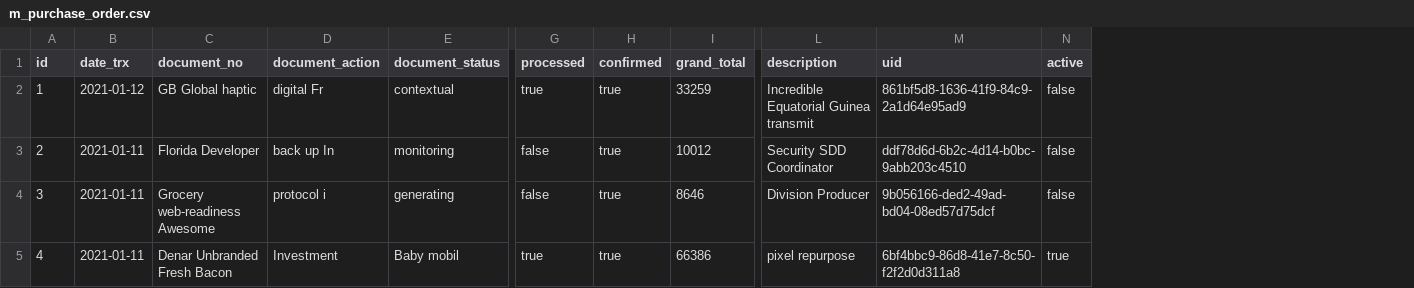
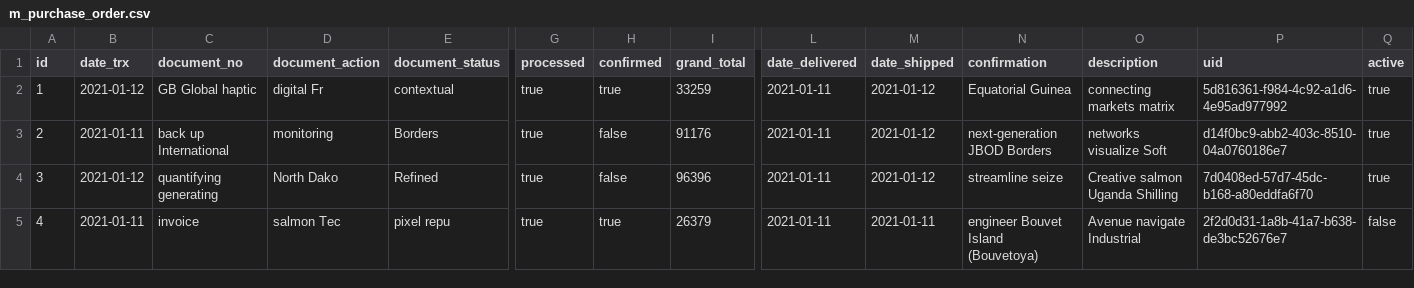
Before and after one commit to erid-rahmad/Eproch, a CSV file: src/main/resources/config/liquibase/fake-data/m_purchase_order.csv, drawn as a sheet; only a part is shown, gaps mark what is left out; addresses are those after the commit; the diff covers the shown part only; the diff names each change by its address in the sheet, - before the commit and + after, or states it on an @@ line.

Commit message:
tambah field di po untuk keperluan confirmation

```diff
--- a/src/main/resources/config/liquibase/fake-data/m_purchase_order.csv
+++ b/src/main/resources/config/liquibase/fake-data/m_purchase_order.csv
+column L (date_delivered), rows 2-5: all 2021-01-11
+column M (date_shipped), rows 2-5: 2021-01-12 | 2021-01-12 | 2021-01-12 | 2021-01-11
+column N (confirmation), rows 2-5: Equatorial Guinea | next-generation JBOD Borders | streamline seize | engineer Bouvet Island (Bouvetoya)
-O2 (description): Incredible Equatorial Guinea transmit
+O2 (description): connecting markets matrix
-P2 (uid): 861bf5d8-1636-41f9-84c9-2a1d64e95ad9
+P2 (uid): 5d816361-f984-4c92-a1d6-4e95ad977992
-Q2:Q4 (active): false
+Q2:Q4 (active): true
-C3 (document_no): Florida Developer
+C3 (document_no): back up International
-D3 (document_action): back up In
+D3 (document_action): monitoring
-E3 (document_status): monitoring
+E3 (document_status): Borders
-G3:G4 (processed): false
+G3:G4 (processed): true
-H3:H4 (confirmed): true
+H3:H4 (confirmed): false
-I3 (grand_total): 10012
+I3 (grand_total): 91176
-O3 (description): Security SDD Coordinator
+O3 (description): networks visualize Soft
-P3 (uid): ddf78d6d-6b2c-4d14-b0bc-9abb203c4510
+P3 (uid): d14f0bc9-abb2-403c-8510-04a0760186e7
-B4 (date_trx): 2021-01-11
+B4 (date_trx): 2021-01-12
-C4 (document_no): Grocery web-readiness Awesome
+C4 (document_no): quantifying generating
-D4 (document_action): protocol i
+D4 (document_action): North Dako
-E4 (document_status): generating
+E4 (document_status): Refined
-I4 (grand_total): 8646
+I4 (grand_total): 96396
-O4 (description): Division Producer
+O4 (description): Creative salmon Uganda Shilling
-P4 (uid): 9b056166-ded2-49ad-bd04-08ed57d75dcf
+P4 (uid): 7d0408ed-57d7-45dc-b168-a80eddfa6f70
-C5 (document_no): Denar Unbranded Fresh Bacon
+C5 (document_no): invoice
-D5 (document_action): Investment
+D5 (document_action): salmon Tec
-E5 (document_status): Baby mobil
+E5 (document_status): pixel repu
-I5 (grand_total): 66386
+I5 (grand_total): 26379
-O5 (description): pixel repurpose
+O5 (description): Avenue navigate Industrial
-P5 (uid): 6bf4bbc9-86d8-41e7-8c50-f2f2d0d311a8
+P5 (uid): 2f2d0d31-1a8b-41a7-b638-de3bc52676e7
-Q5 (active): true
+Q5 (active): false
```
Also changed, not shown: 62 edited cells elsewhere in this file, 10 other files.
